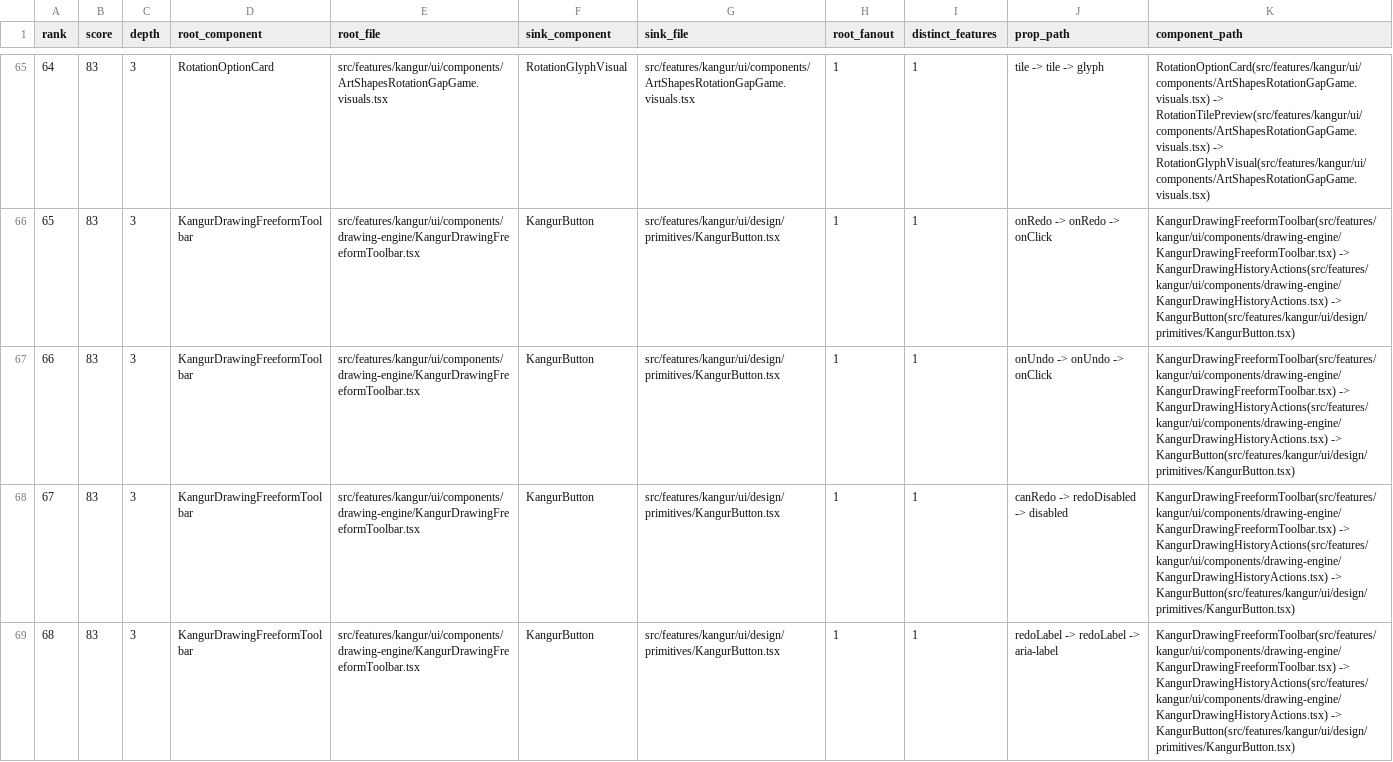
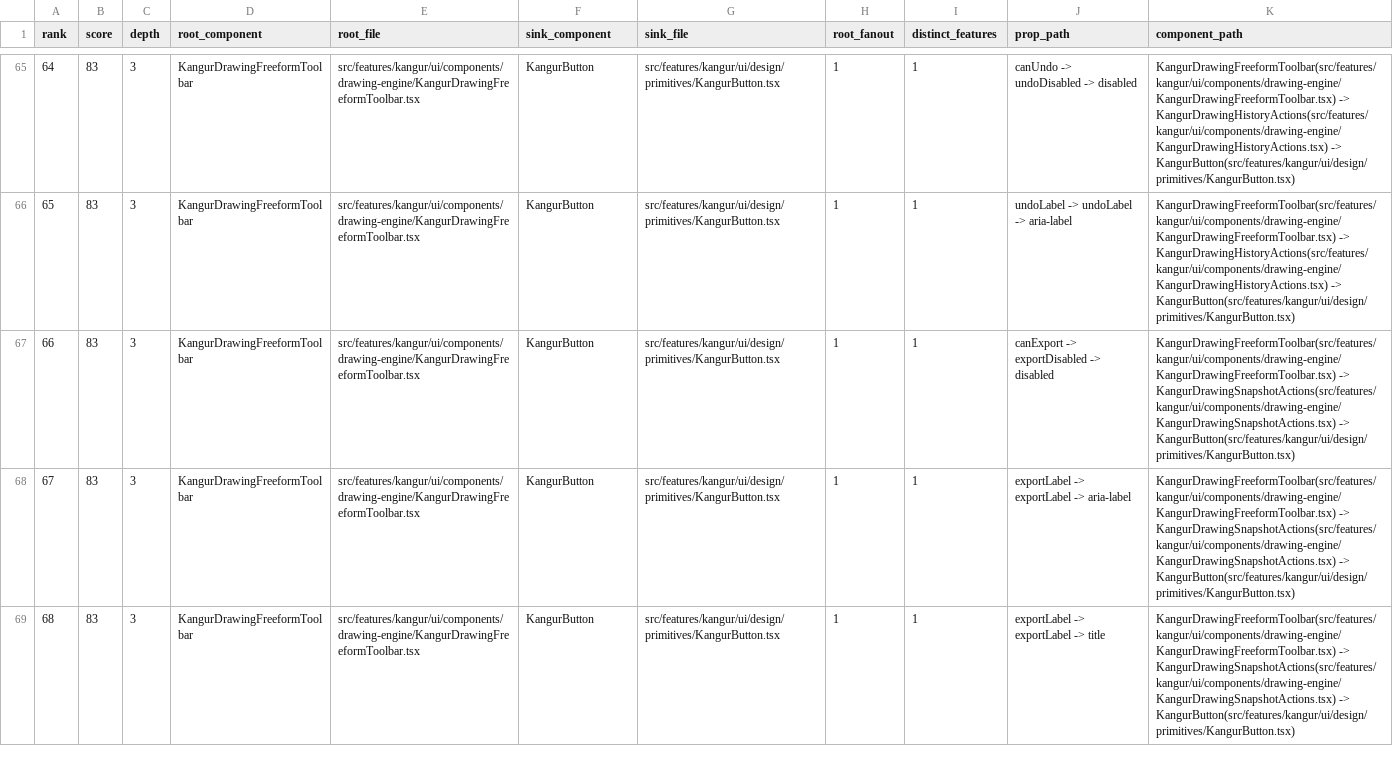
Before and after one commit to michalmatynia/geminitestapp, a CSV file: docs/metrics/prop-drilling-chains-latest.csv, drawn as a sheet; only a part is shown, gaps mark what is left out; the diff covers the shown part only.

```diff
--- a/docs/metrics/prop-drilling-chains-latest.csv
+++ b/docs/metrics/prop-drilling-chains-latest.csv
@@ -65,5 +65,5 @@ rank,score,depth,root_component,root_file,sink_component,sink_file,root_fanout,d
-64,83,3,RotationOptionCard,src/features/kangur/ui/components/ArtShapesRotationGapGame.visuals.tsx,RotationGlyphVisual,src/features/kangur/ui/components/ArtShapesRotationGapGame.visuals.tsx,1,1,tile -> tile -> glyph,RotationOptionCard(src/features/kangur/ui/components/ArtShapesRotationGapGame.visuals.tsx) -> RotationTilePreview(src/features/kangur/ui/components/ArtShapesRotationGapGame.visuals.tsx) -> RotationGlyphVisual(src/features/kangur/ui/components/ArtShapesRotationGapGame.visuals.tsx)
-65,83,3,KangurDrawingFreeformToolbar,src/features/kangur/ui/components/drawing-engine/KangurDrawingFreeformToolbar.tsx,KangurButton,src/features/kangur/ui/design/primitives/KangurButton.tsx,1,1,onRedo -> onRedo -> onClick,KangurDrawingFreeformToolbar(src/features/kangur/ui/components/drawing-engine/KangurDrawingFreeformToolbar.tsx) -> KangurDrawingHistoryActions(src/features/kangur/ui/components/drawing-engine/KangurDrawingHistoryActions.tsx) -> KangurButton(src/features/kangur/ui/design/primitives/KangurButton.tsx)
-66,83,3,KangurDrawingFreeformToolbar,src/features/kangur/ui/components/drawing-engine/KangurDrawingFreeformToolbar.tsx,KangurButton,src/features/kangur/ui/design/primitives/KangurButton.tsx,1,1,onUndo -> onUndo -> onClick,KangurDrawingFreeformToolbar(src/features/kangur/ui/components/drawing-engine/KangurDrawingFreeformToolbar.tsx) -> KangurDrawingHistoryActions(src/features/kangur/ui/components/drawing-engine/KangurDrawingHistoryActions.tsx) -> KangurButton(src/features/kangur/ui/design/primitives/KangurButton.tsx)
-67,83,3,KangurDrawingFreeformToolbar,src/features/kangur/ui/components/drawing-engine/KangurDrawingFreeformToolbar.tsx,KangurButton,src/features/kangur/ui/design/primitives/KangurButton.tsx,1,1,canRedo -> redoDisabled -> disabled,KangurDrawingFreeformToolbar(src/features/kangur/ui/components/drawing-engine/KangurDrawingFreeformToolbar.tsx) -> KangurDrawingHistoryActions(src/features/kangur/ui/components/drawing-engine/KangurDrawingHistoryActions.tsx) -> KangurButton(src/features/kangur/ui/design/primitives/KangurButton.tsx)
-68,83,3,KangurDrawingFreeformToolbar,src/features/kangur/ui/components/drawing-engine/KangurDrawingFreeformToolbar.tsx,KangurButton,src/features/kangur/ui/design/primitives/KangurButton.tsx,1,1,redoLabel -> redoLabel -> aria-label,KangurDrawingFreeformToolbar(src/features/kangur/ui/components/drawing-engine/KangurDrawingFreeformToolbar.tsx) -> KangurDrawingHistoryActions(src/features/kangur/ui/components/drawing-engine/KangurDrawingHistoryActions.tsx) -> KangurButton(src/features/kangur/ui/design/primitives/KangurButton.tsx)
+64,83,3,KangurDrawingFreeformToolbar,src/features/kangur/ui/components/drawing-engine/KangurDrawingFreeformToolbar.tsx,KangurButton,src/features/kangur/ui/design/primitives/KangurButton.tsx,1,1,canUndo -> undoDisabled -> disabled,KangurDrawingFreeformToolbar(src/features/kangur/ui/components/drawing-engine/KangurDrawingFreeformToolbar.tsx) -> KangurDrawingHistoryActions(src/features/kangur/ui/components/drawing-engine/KangurDrawingHistoryActions.tsx) -> KangurButton(src/features/kangur/ui/design/primitives/KangurButton.tsx)
+65,83,3,KangurDrawingFreeformToolbar,src/features/kangur/ui/components/drawing-engine/KangurDrawingFreeformToolbar.tsx,KangurButton,src/features/kangur/ui/design/primitives/KangurButton.tsx,1,1,undoLabel -> undoLabel -> aria-label,KangurDrawingFreeformToolbar(src/features/kangur/ui/components/drawing-engine/KangurDrawingFreeformToolbar.tsx) -> KangurDrawingHistoryActions(src/features/kangur/ui/components/drawing-engine/KangurDrawingHistoryActions.tsx) -> KangurButton(src/features/kangur/ui/design/primitives/KangurButton.tsx)
+66,83,3,KangurDrawingFreeformToolbar,src/features/kangur/ui/components/drawing-engine/KangurDrawingFreeformToolbar.tsx,KangurButton,src/features/kangur/ui/design/primitives/KangurButton.tsx,1,1,canExport -> exportDisabled -> disabled,KangurDrawingFreeformToolbar(src/features/kangur/ui/components/drawing-engine/KangurDrawingFreeformToolbar.tsx) -> KangurDrawingSnapshotActions(src/features/kangur/ui/components/drawing-engine/KangurDrawingSnapshotActions.tsx) -> KangurButton(src/features/kangur/ui/design/primitives/KangurButton.tsx)
+67,83,3,KangurDrawingFreeformToolbar,src/features/kangur/ui/components/drawing-engine/KangurDrawingFreeformToolbar.tsx,KangurButton,src/features/kangur/ui/design/primitives/KangurButton.tsx,1,1,exportLabel -> exportLabel -> aria-label,KangurDrawingFreeformToolbar(src/features/kangur/ui/components/drawing-engine/KangurDrawingFreeformToolbar.tsx) -> KangurDrawingSnapshotActions(src/features/kangur/ui/components/drawing-engine/KangurDrawingSnapshotActions.tsx) -> KangurButton(src/features/kangur/ui/design/primitives/KangurButton.tsx)
+68,83,3,KangurDrawingFreeformToolbar,src/features/kangur/ui/components/drawing-engine/KangurDrawingFreeformToolbar.tsx,KangurButton,src/features/kangur/ui/design/primitives/KangurButton.tsx,1,1,exportLabel -> exportLabel -> title,KangurDrawingFreeformToolbar(src/features/kangur/ui/components/drawing-engine/KangurDrawingFreeformToolbar.tsx) -> KangurDrawingSnapshotActions(src/features/kangur/ui/components/drawing-engine/KangurDrawingSnapshotActions.tsx) -> KangurButton(src/features/kangur/ui/design/primitives/KangurButton.tsx)
```
Also changed, not shown: 97 edited cells elsewhere in this file, docs/ui-consolidation/inventory-latest.csv, 42 other files.
